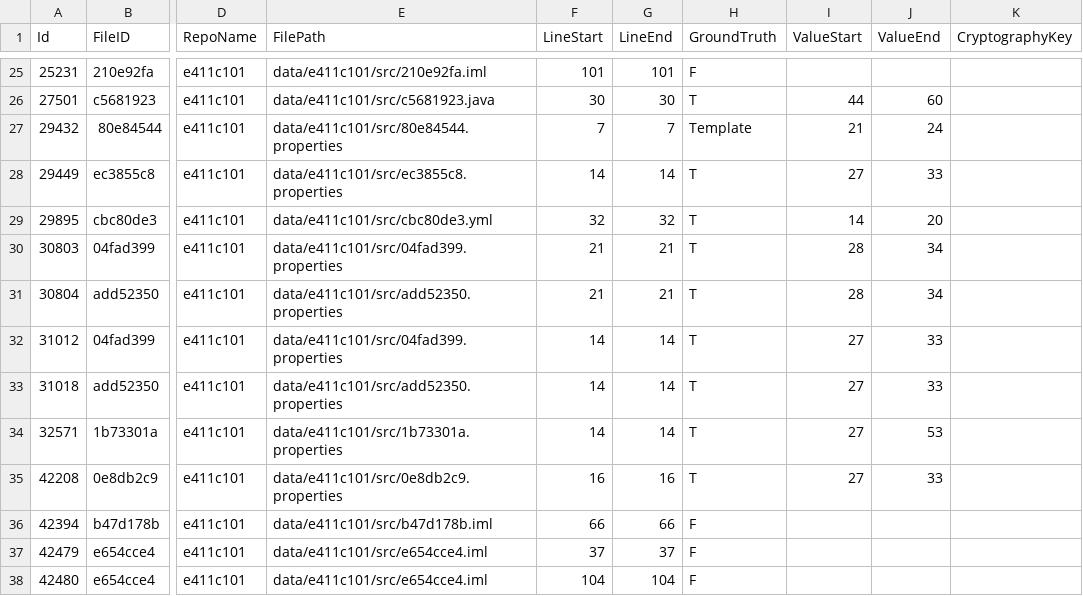
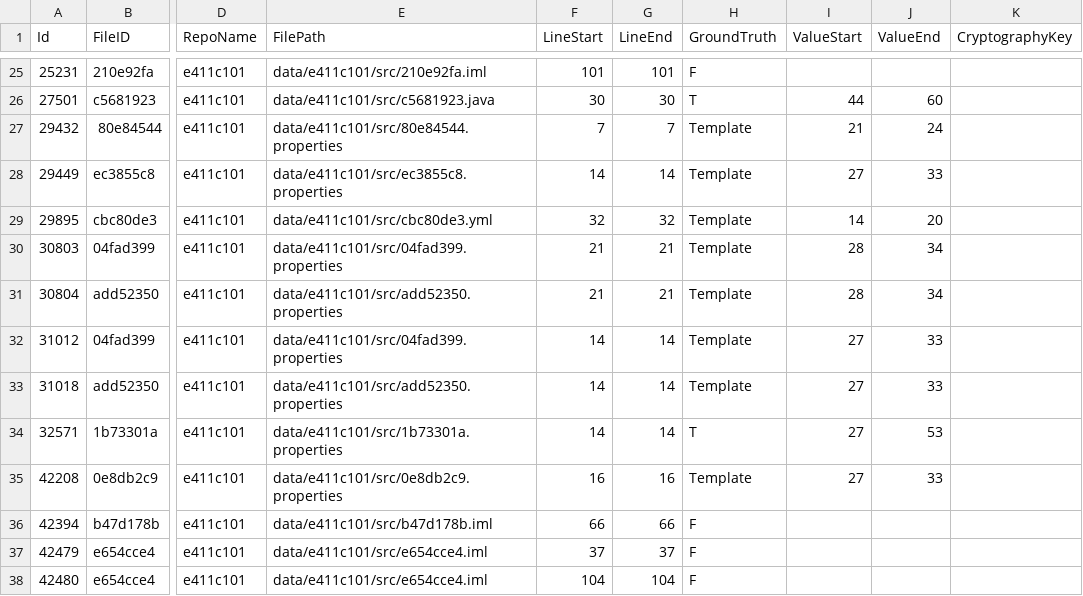
Before and after one commit to Samsung/CredData, a CSV file: meta/e411c101.csv, drawn as a sheet; only a part is shown, gaps mark what is left out; the diff names each change by its address in the sheet, - before the commit and + after, or states it on an @@ line.

```diff
--- a/meta/e411c101.csv
+++ b/meta/e411c101.csv
-H28:H33 (GroundTruth): T
+H28:H33 (GroundTruth): Template
-H35 (GroundTruth): T
+H35 (GroundTruth): Template
```
Also changed, not shown: 1 other file.
